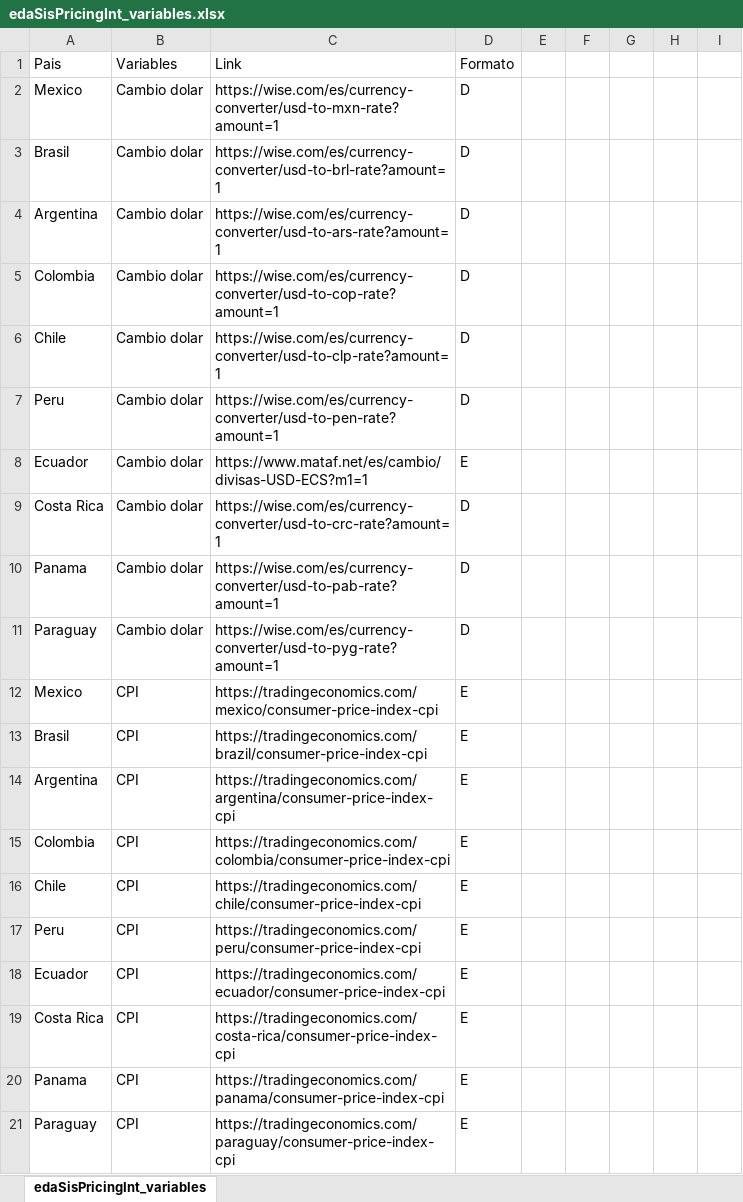
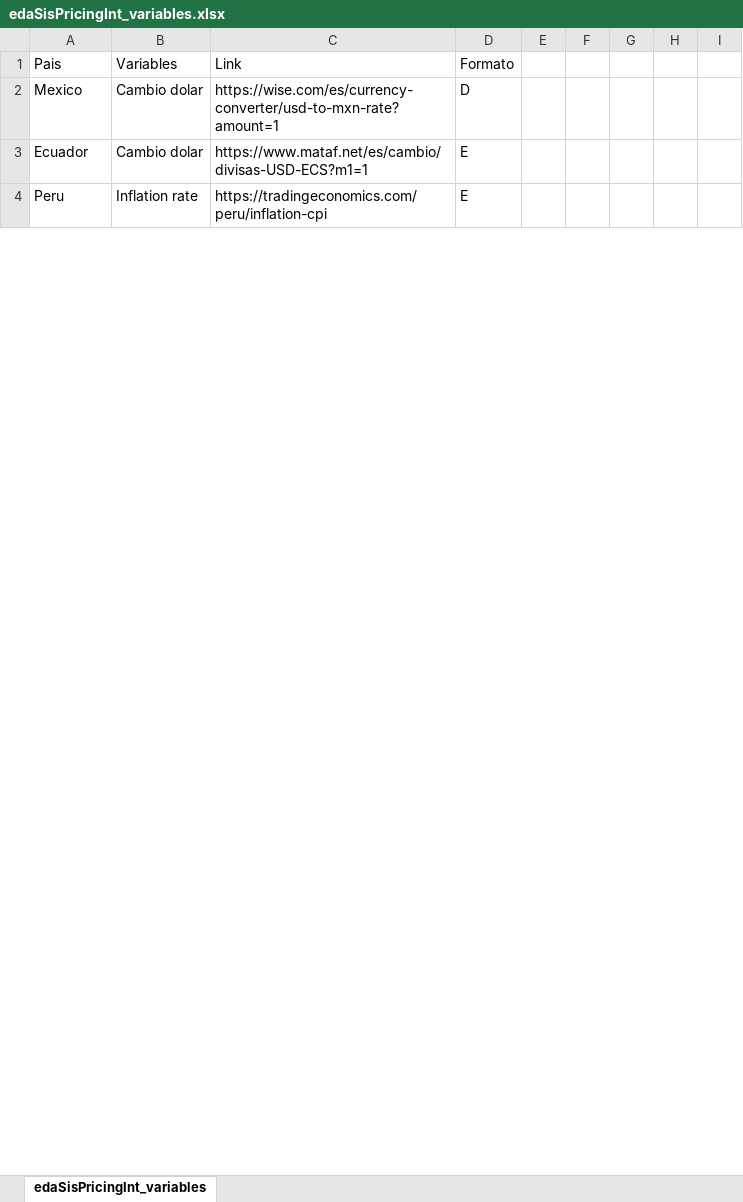
Before and after one commit to GianCass/Tesis-Scraping, an Excel workbook: extraccion/dataset/edaSisPricingInt_variables.xlsx, sheet edaSisPricingInt_variables, drawn as a sheet; only a part is shown; the shorter side is filled out with more unchanged rows; values as stored, in another font and other column widths than the file's, no borders; removed rows and columns are numbered as before the commit, all else as after; the diff covers the shown part only; the diff names each change by its address in the sheet, - before the commit and + after, or states it on an @@ line.

```diff
--- a/extraccion/dataset/edaSisPricingInt_variables.xlsx (sheet edaSisPricingInt_variables)
+++ b/extraccion/dataset/edaSisPricingInt_variables.xlsx (sheet edaSisPricingInt_variables)
-row 3: Brasil | Cambio dolar | https://wise.com/es/currency-converter/usd-to-brl-rate?amount=1 | D
-row 4: Argentina | Cambio dolar | https://wise.com/es/currency-converter/usd-to-ars-rate?amount=1 | D
-row 5: Colombia | Cambio dolar | https://wise.com/es/currency-converter/usd-to-cop-rate?amount=1 | D
-row 6: Chile | Cambio dolar | https://wise.com/es/currency-converter/usd-to-clp-rate?amount=1 | D
-row 7: Peru | Cambio dolar | https://wise.com/es/currency-converter/usd-to-pen-rate?amount=1 | D
-row 9: Costa Rica | Cambio dolar | https://wise.com/es/currency-converter/usd-to-crc-rate?amount=1 | D
-row 10: Panama | Cambio dolar | https://wise.com/es/currency-converter/usd-to-pab-rate?amount=1 | D
-row 11: Paraguay | Cambio dolar | https://wise.com/es/currency-converter/usd-to-pyg-rate?amount=1 | D
-row 12: Mexico | CPI | https://tradingeconomics.com/mexico/consumer-price-index-cpi | E
-row 13: Brasil | CPI | https://tradingeconomics.com/brazil/consumer-price-index-cpi | E
-row 14: Argentina | CPI | https://tradingeconomics.com/argentina/consumer-price-index-cpi | E
-row 15: Colombia | CPI | https://tradingeconomics.com/colombia/consumer-price-index-cpi | E
-row 16: Chile | CPI | https://tradingeconomics.com/chile/consumer-price-index-cpi | E
-row 17: Peru | CPI | https://tradingeconomics.com/peru/consumer-price-index-cpi | E
-row 18: Ecuador | CPI | https://tradingeconomics.com/ecuador/consumer-price-index-cpi | E
-row 19: Costa Rica | CPI | https://tradingeconomics.com/costa-rica/consumer-price-index-cpi | E
-row 20: Panama | CPI | https://tradingeconomics.com/panama/consumer-price-index-cpi | E
-row 21: Paraguay | CPI | https://tradingeconomics.com/paraguay/consumer-price-index-cpi | E
```
Also changed, not shown: 1 added row, 26 removed rows and 48 edited cells elsewhere in this sheet, extraccion/dataset/edaSisPricingInt.xlsx, 23 other files.
